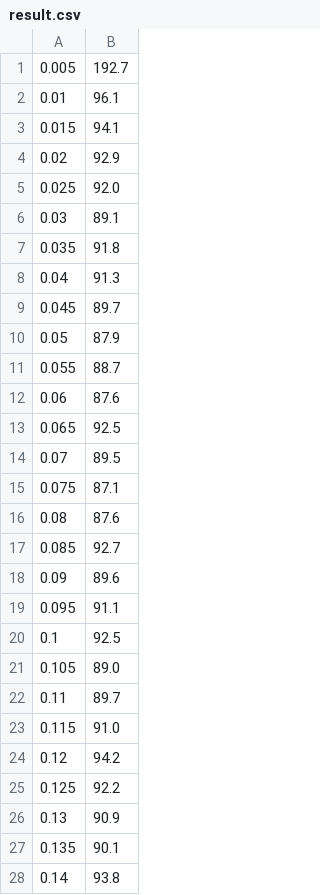
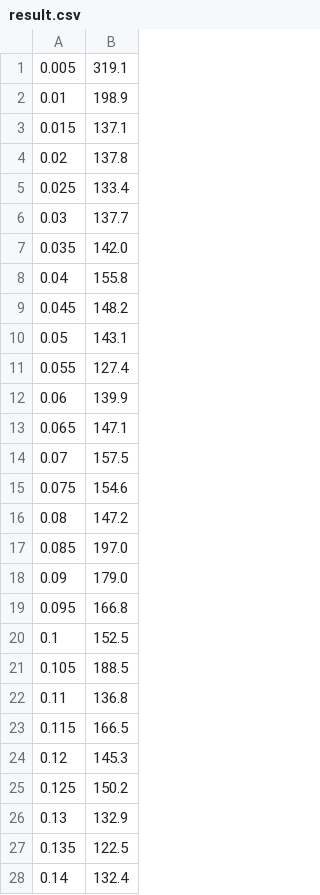
Before and after one commit to anilkumar2597/INFO6205, a CSV file: src/result.csv, drawn as a sheet; only a part is shown; the diff covers the shown part only.

```diff
--- a/src/result.csv
+++ b/src/result.csv
@@ -1,28 +1,28 @@
-0.005,192.7
-0.01,96.1
-0.015,94.1
-0.02,92.9
-0.025,92.0
-0.03,89.1
-0.035,91.8
-0.04,91.3
-0.045,89.7
-0.05,87.9
-0.055,88.7
-0.06,87.6
-0.065,92.5
-0.07,89.5
-0.075,87.1
-0.08,87.6
-0.085,92.7
-0.09,89.6
-0.095,91.1
-0.1,92.5
-0.105,89.0
-0.11,89.7
-0.115,91.0
-0.12,94.2
-0.125,92.2
-0.13,90.9
-0.135,90.1
-0.14,93.8
+0.005,319.1
+0.01,198.9
+0.015,137.1
+0.02,137.8
+0.025,133.4
+0.03,137.7
+0.035,142.0
+0.04,155.8
+0.045,148.2
+0.05,143.1
+0.055,127.4
+0.06,139.9
+0.065,147.1
+0.07,157.5
+0.075,154.6
+0.08,147.2
+0.085,197.0
+0.09,179.0
+0.095,166.8
+0.1,152.5
+0.105,188.5
+0.11,136.8
+0.115,166.5
+0.12,145.3
+0.125,150.2
+0.13,132.9
+0.135,122.5
+0.14,132.4
```
Also changed, not shown: 22 edited cells elsewhere in this file, 1 other file.
